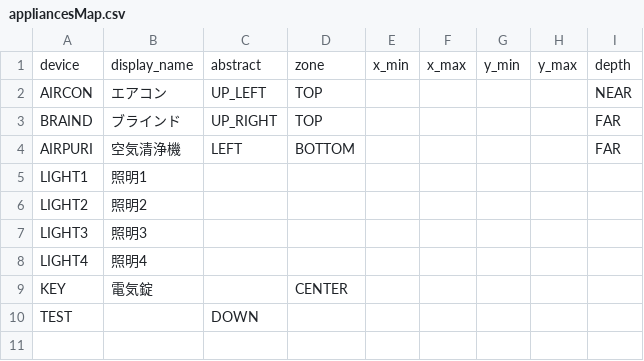
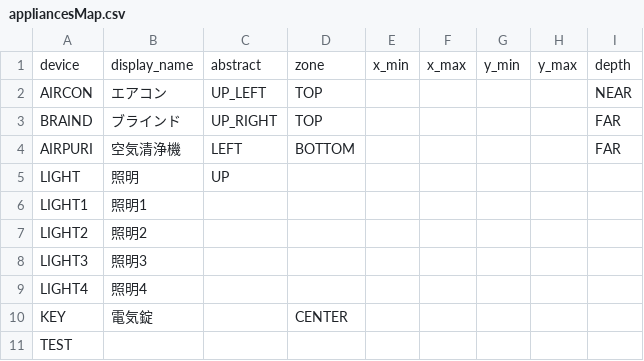
Before and after one commit to Konoa-1025/HandGestureHomeControl, a CSV file: Data/homeAppliances/appliancesMap.csv, drawn as a sheet.

```diff
--- a/Data/homeAppliances/appliancesMap.csv
+++ b/Data/homeAppliances/appliancesMap.csv
@@ -4,2 +4,3 @@ BRAIND,ブラインド,UP_RIGHT,TOP,,,,,FAR
 AIRPURI,空気清浄機,LEFT,BOTTOM,,,,,FAR
+LIGHT,照明,UP,,,,,,
 LIGHT1,照明1,,,,,,,
@@ -9,2 +10,2 @@ LIGHT4,照明4,,,,,,,
 KEY,電気錠,,CENTER
-TEST,,DOWN
+TEST,,
```
Also changed, not shown: Data/echonet/KIT_KST_home/echonetMap.csv, 2 other files.
